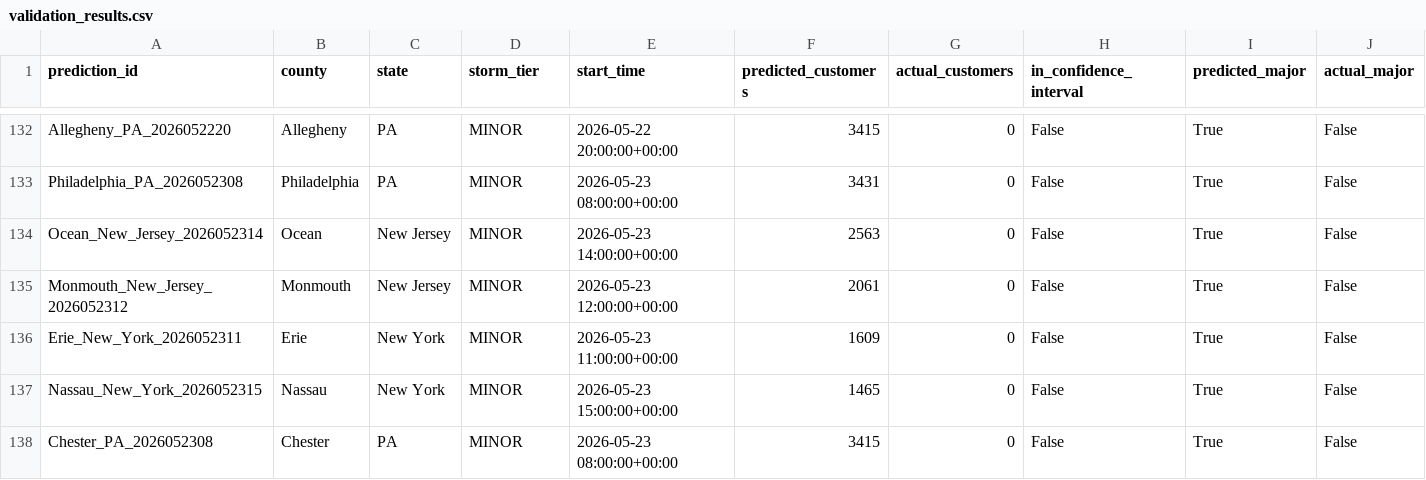
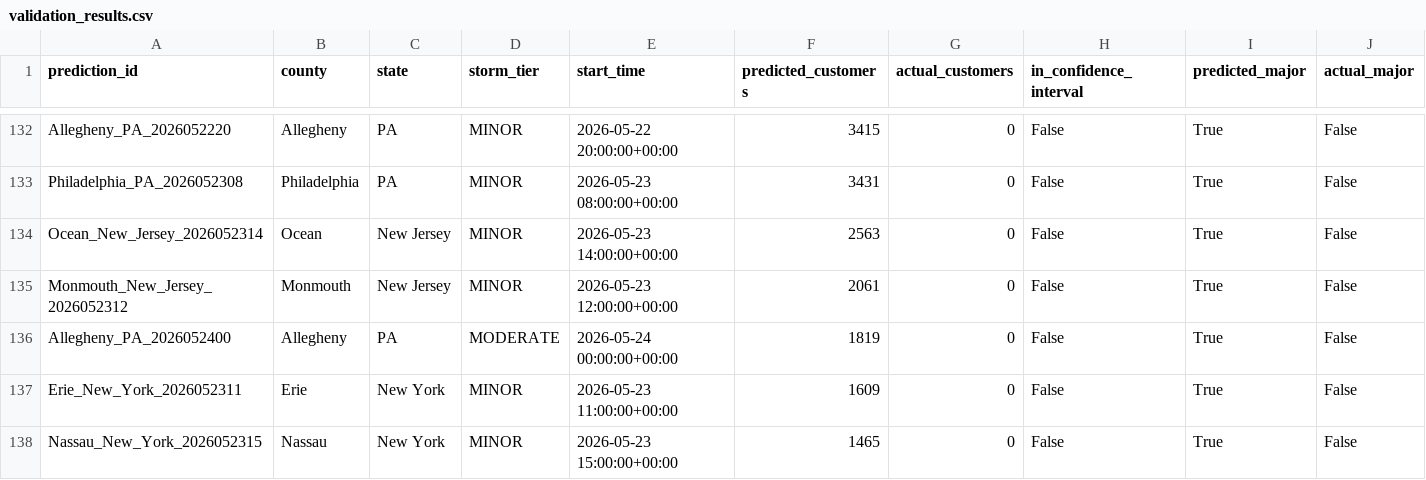
Before and after one commit to Jay9074/gridwatch, a CSV file: data/stormwatch/validation/validation_results.csv, drawn as a sheet; only a part is shown, gaps mark what is left out; the shorter side is filled out with more unchanged rows; rows hold the shown columns only; the diff names each change by its address in the sheet, - before the commit and + after, or states it on an @@ line.

```diff
--- a/data/stormwatch/validation/validation_results.csv
+++ b/data/stormwatch/validation/validation_results.csv
+row 136: Allegheny_PA_2026052400 | Allegheny | PA | MODERATE | 2026-05-24 00:00:00+00:00 | 1819 | 0 | False | True | False
```
Also changed, not shown: data/stormwatch/storms/active_storms.csv, 4 other files.
